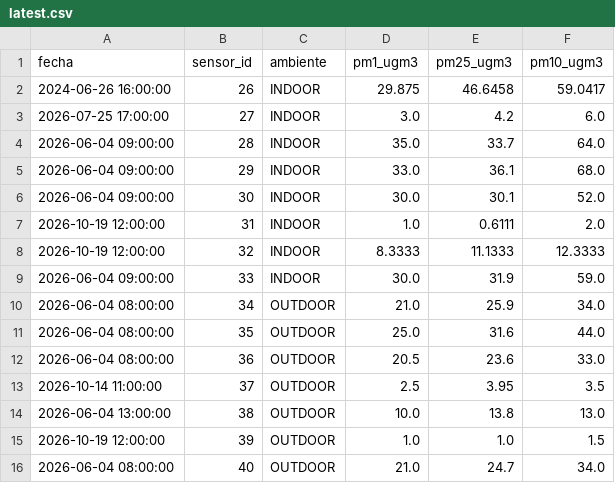
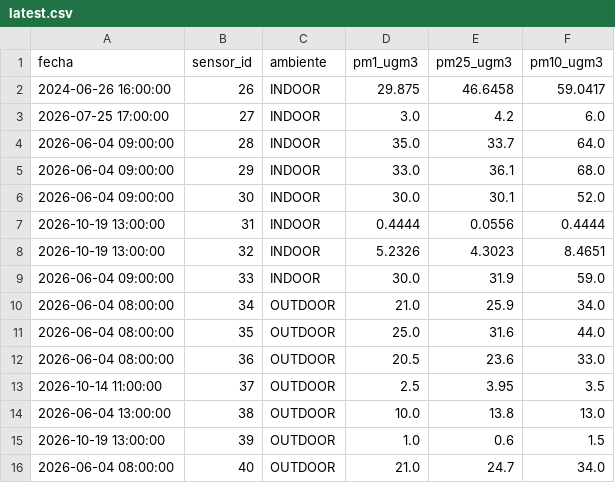
Before and after one commit to cmasudd/aireAysen, a CSV file: data/latest.csv, drawn as a sheet.

```diff
--- a/data/latest.csv
+++ b/data/latest.csv
@@ -6,4 +6,4 @@ fecha,sensor_id,ambiente,pm1_ugm3,pm25_ugm3,pm10_ugm3
 2026-06-04 09:00:00,30,INDOOR,30.0,30.1,52.0
-2026-10-19 12:00:00,31,INDOOR,1.0,0.6111,2.0
-2026-10-19 12:00:00,32,INDOOR,8.3333,11.1333,12.3333
+2026-10-19 13:00:00,31,INDOOR,0.4444,0.0556,0.4444
+2026-10-19 13:00:00,32,INDOOR,5.2326,4.3023,8.4651
 2026-06-04 09:00:00,33,INDOOR,30.0,31.9,59.0
@@ -14,3 +14,3 @@ fecha,sensor_id,ambiente,pm1_ugm3,pm25_ugm3,pm10_ugm3
 2026-06-04 13:00:00,38,OUTDOOR,10.0,13.8,13.0
-2026-10-19 12:00:00,39,OUTDOOR,1.0,1.0,1.5
+2026-10-19 13:00:00,39,OUTDOOR,1.0,0.6,1.5
 2026-06-04 08:00:00,40,OUTDOOR,21.0,24.7,34.0
```
Also changed, not shown: data/sensor-31/2026-10.csv, data/sensor-32/2026-10.csv, 2 other files.
